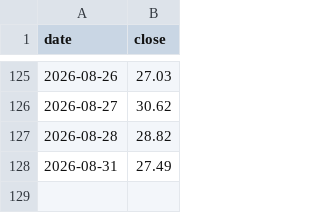
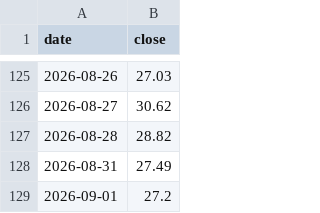
Before and after one commit to plinco-b/plinco-b.github.io, a CSV file: options/spot.csv, drawn as a sheet; only a part is shown, gaps mark what is left out.

```diff
--- a/options/spot.csv
+++ b/options/spot.csv
@@ -128 +128,2 @@ date,close
 2026-08-31,27.49
+2026-09-01,27.2
```
Also changed, not shown: options/chain.csv.
